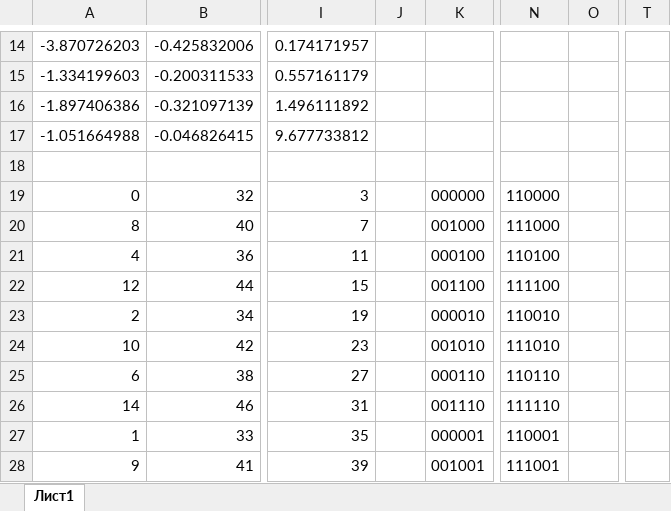
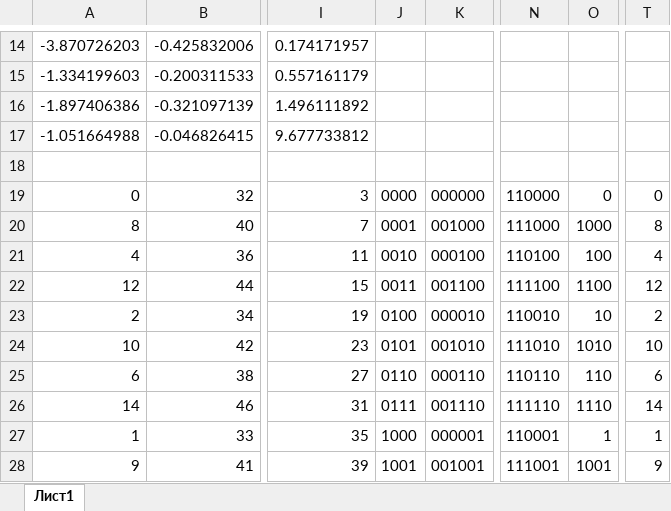
Before and after one commit to senya1997/FHT, an Excel workbook: docs/ram.xlsx, sheet Лист1, drawn as a sheet; only a part is shown, gaps mark what is left out; values as stored, in another font and other column widths than the file's, no borders; the diff covers the shown part only; the diff names each change by its address in the sheet, - before the commit and + after, or states it on an @@ line.

Commit message:
fix verilog, tcl, tb, excel

```diff
--- a/docs/ram.xlsx (sheet Лист1)
+++ b/docs/ram.xlsx (sheet Лист1)
-J19: (empty)
+J19: 0000
-O19: (empty)
+O19: 0
-T19: (empty)
+T19: 0
-J20: (empty)
+J20: 0001
-O20: (empty)
+O20: 1000
-T20: (empty)
+T20: 8
-J21: (empty)
+J21: 0010
-O21: (empty)
+O21: 100
-T21: (empty)
+T21: 4
-J22: (empty)
+J22: 0011
-O22: (empty)
+O22: 1100
-T22: (empty)
+T22: 12
-J23: (empty)
+J23: 0100
-O23: (empty)
+O23: 10
-T23: (empty)
+T23: 2
-J24: (empty)
+J24: 0101
-O24: (empty)
+O24: 1010
-T24: (empty)
+T24: 10
-J25: (empty)
+J25: 0110
-O25: (empty)
+O25: 110
-T25: (empty)
+T25: 6
-J26: (empty)
+J26: 0111
-O26: (empty)
+O26: 1110
-T26: (empty)
+T26: 14
-J27: (empty)
+J27: 1000
-O27: (empty)
+O27: 1
-T27: (empty)
+T27: 1
-J28: (empty)
+J28: 1001
-O28: (empty)
+O28: 1001
-T28: (empty)
+T28: 9
```
Also changed, not shown: 18 edited cells elsewhere in this sheet, 13 other files.
